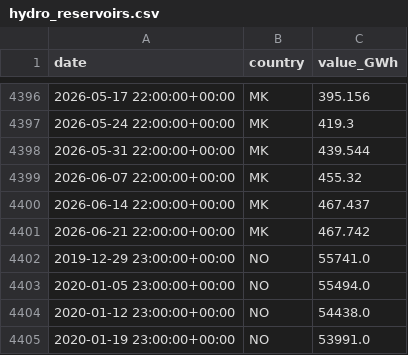
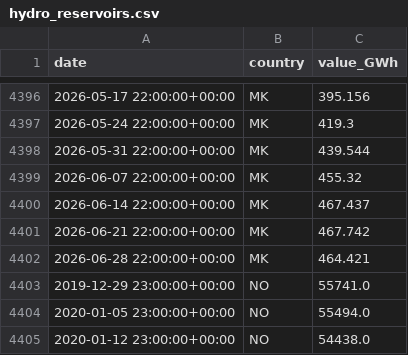
Before and after one commit to Jstavik/pp-dashboard, a CSV file: data/history/hydro_reservoirs.csv, drawn as a sheet; only a part is shown, gaps mark what is left out; the shorter side is filled out with more unchanged rows; the diff names each change by its address in the sheet, - before the commit and + after, or states it on an @@ line.

```diff
--- a/data/history/hydro_reservoirs.csv
+++ b/data/history/hydro_reservoirs.csv
+row 4402: 2026-06-28 22:00:00+00:00 | MK | 464.421
```
Also changed, not shown: 1 other file.
